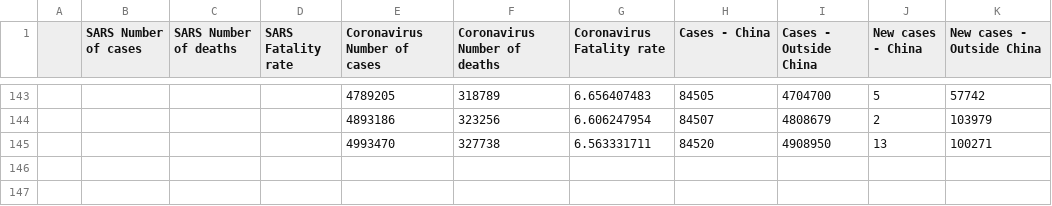
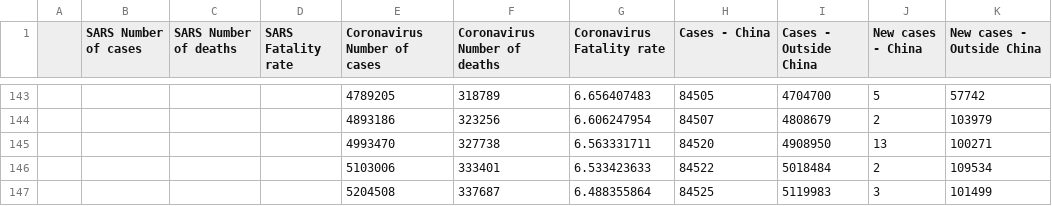
Before and after one commit to zacharieabid/EnergyScan, a CSV file: Coronavirus.csv, drawn as a sheet; only a part is shown, gaps mark what is left out.

Commit message:
Add files via upload
CORONA 240520

```diff
--- a/Coronavirus.csv
+++ b/Coronavirus.csv
@@ -145 +145,3 @@
 ,,,,4993470,327738,6.563331711,84520,4908950,13,100271
+,,,,5103006,333401,6.533423633,84522,5018484,2,109534
+,,,,5204508,337687,6.488355864,84525,5119983,3,101499
```
